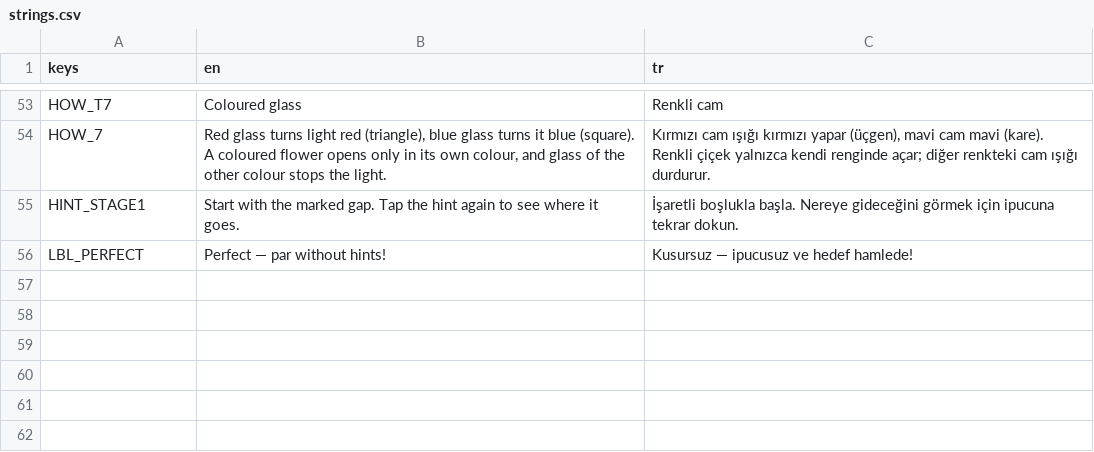
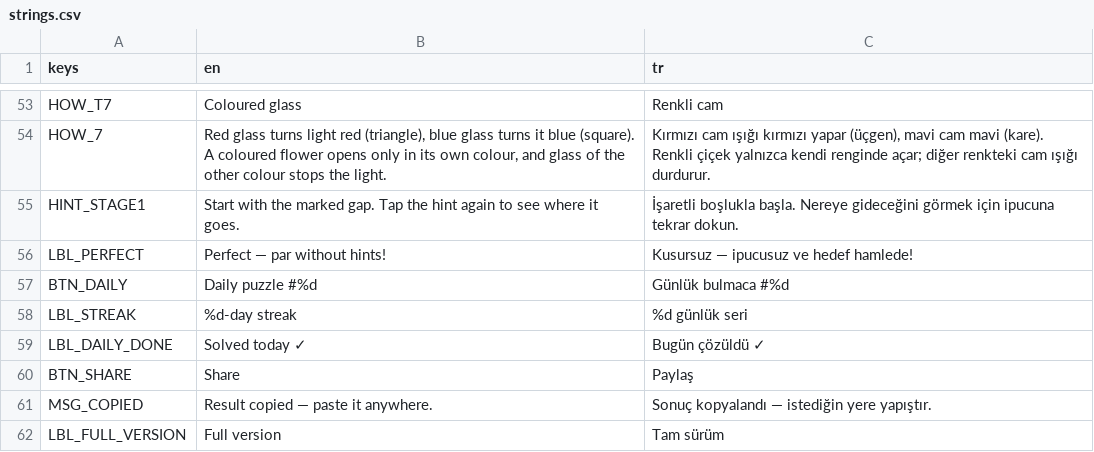
Before and after one commit to eyazan/gaploom, a CSV file: data/i18n/strings.csv, drawn as a sheet; only a part is shown, gaps mark what is left out; the diff names each change by its address in the sheet, - before the commit and + after, or states it on an @@ line.

```diff
--- a/data/i18n/strings.csv
+++ b/data/i18n/strings.csv
+row 57: BTN_DAILY | Daily puzzle #%d | Günlük bulmaca #%d
+row 58: LBL_STREAK | %d-day streak | %d günlük seri
+row 59: LBL_DAILY_DONE | Solved today ✓ | Bugün çözüldü ✓
+row 60: BTN_SHARE | Share | Paylaş
+row 61: MSG_COPIED | Result copied — paste it anywhere. | Sonuç kopyalandı — istediğin yere yapıştır.
+row 62: LBL_FULL_VERSION | Full version | Tam sürüm
```
Also changed, not shown: reports/solver_metrics.csv, 24 other files.
